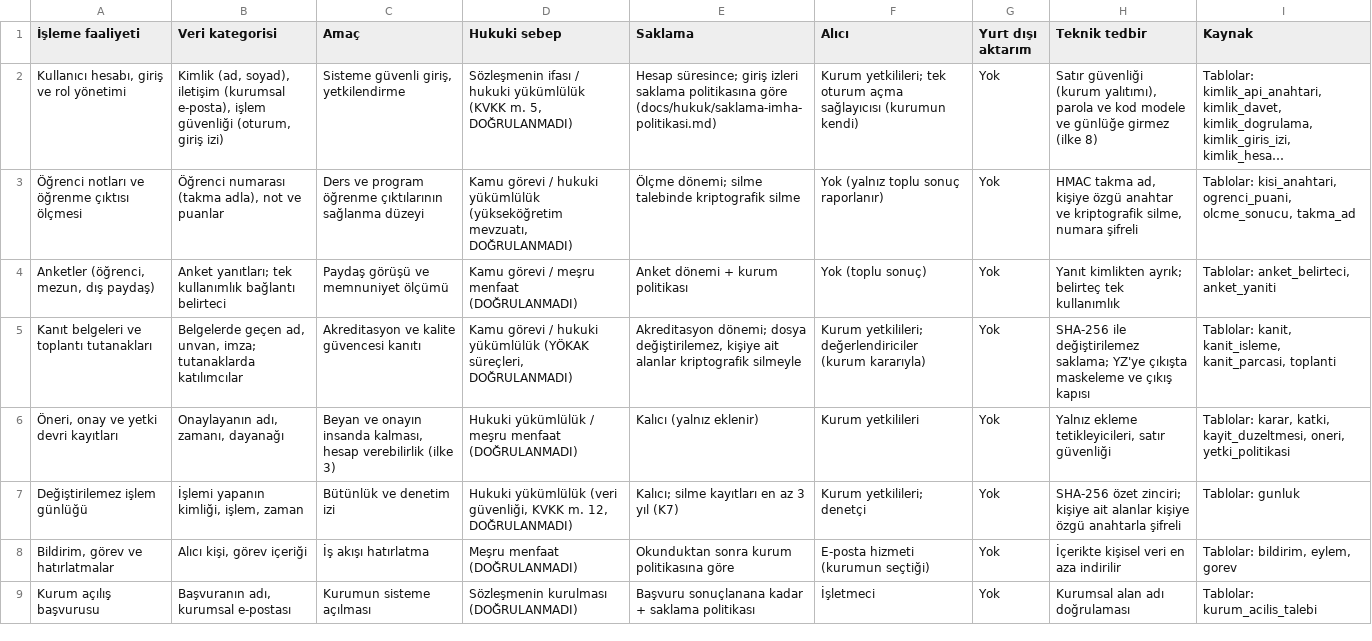
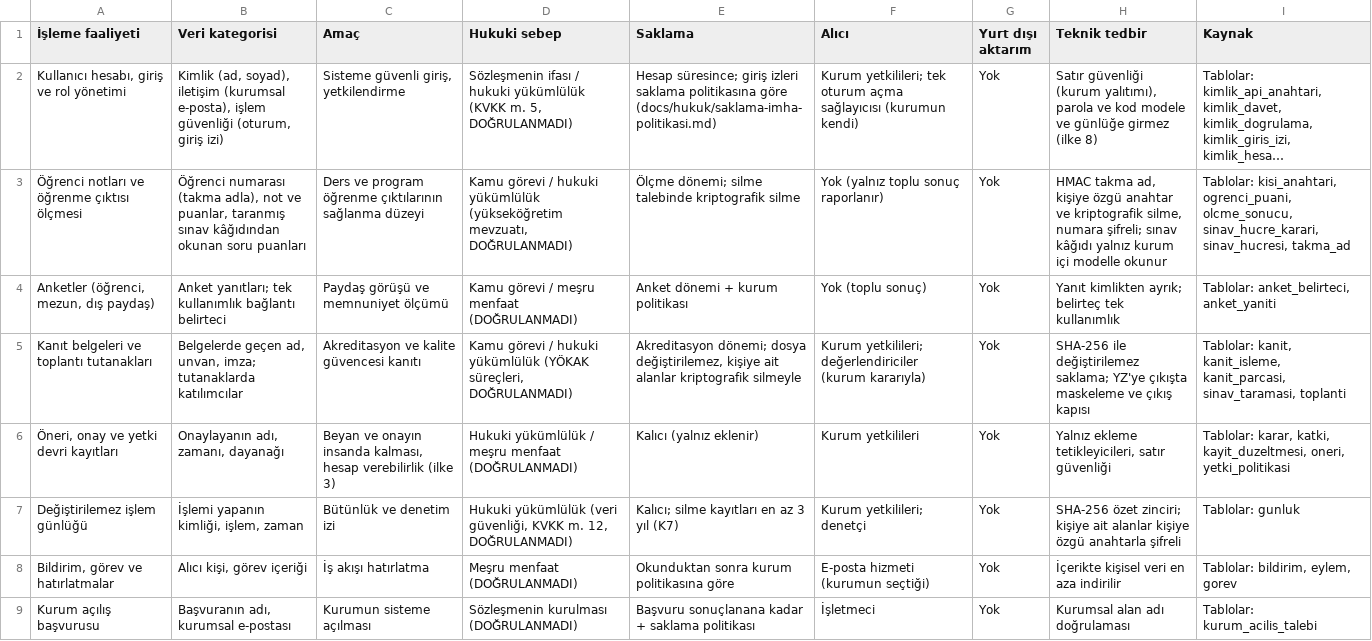
Before and after one commit to tialkan/akredit, a CSV file: docs/hukuk/veri-akis-envanteri.csv, drawn as a sheet; only a part is shown; long unchanged cells end in …; the diff names each change by its address in the sheet, - before the commit and + after, or states it on an @@ line.

```diff
--- a/docs/hukuk/veri-akis-envanteri.csv
+++ b/docs/hukuk/veri-akis-envanteri.csv
-B3 (Veri kategorisi): …not ve puanlar
+B3 (Veri kategorisi): …not ve puanlar, taranmış sınav kâğıdından okunan soru puanları
-H3 (Teknik tedbir): …silme, numara şifreli
+H3 (Teknik tedbir): …silme, numara şifreli; sınav kâğıdı yalnız kurum içi modelle okunur
-I3 (Kaynak): …ogrenci_puani, olcme_sonucu, takma_ad
+I3 (Kaynak): …ogrenci_puani, olcme_sonucu, sinav_hucre_karari, sinav_hucresi, takma_ad
-I5 (Kaynak): …kanit_isleme, kanit_parcasi, toplanti
+I5 (Kaynak): …kanit_isleme, kanit_parcasi, sinav_taramasi, toplanti
```
Also changed, not shown: 8 other files.
